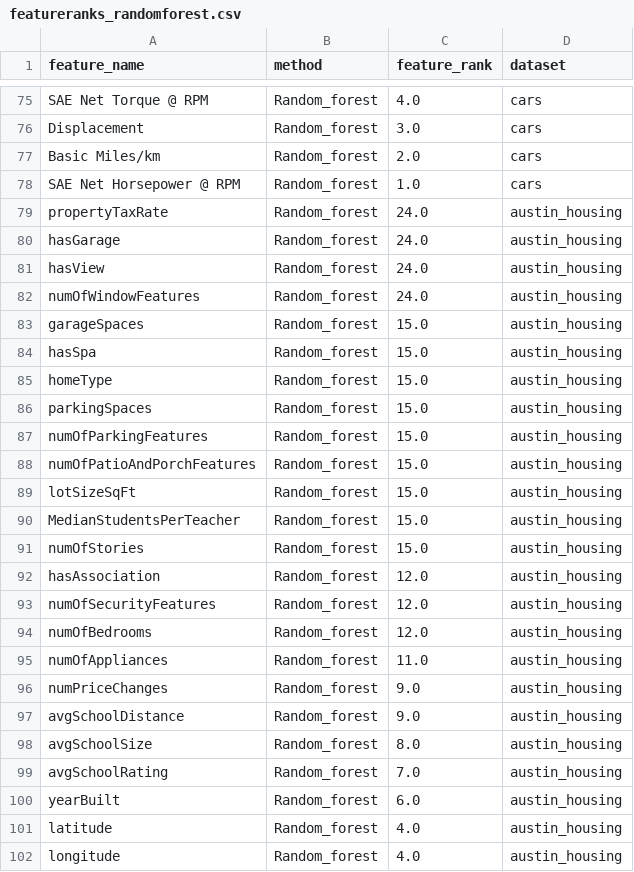
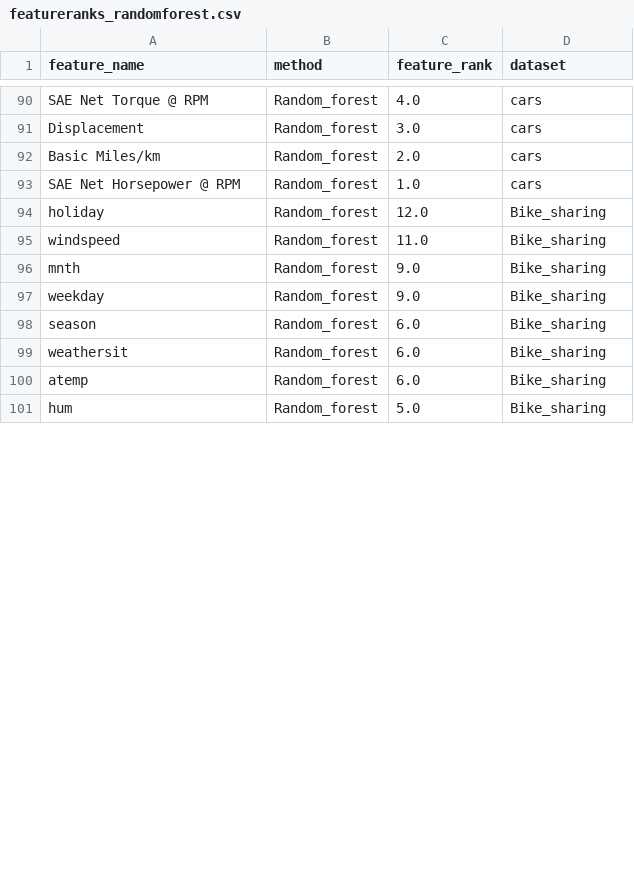
Before and after one commit to jorgedelpozolerida/KDS_Statistics_GroupProject, a CSV file: data/featureranks_randomforest.csv, drawn as a sheet; only a part is shown, gaps mark what is left out; the diff covers the shown part only.

```diff
--- a/data/featureranks_randomforest.csv
+++ b/data/featureranks_randomforest.csv
@@ -78,25 +93,9 @@ Basic Miles/km;Random_forest;2.0;cars
 SAE Net Horsepower @ RPM;Random_forest;1.0;cars
-propertyTaxRate;Random_forest;24.0;austin_housing
-hasGarage;Random_forest;24.0;austin_housing
-hasView;Random_forest;24.0;austin_housing
-numOfWindowFeatures;Random_forest;24.0;austin_housing
-garageSpaces;Random_forest;15.0;austin_housing
-hasSpa;Random_forest;15.0;austin_housing
-homeType;Random_forest;15.0;austin_housing
-parkingSpaces;Random_forest;15.0;austin_housing
-numOfParkingFeatures;Random_forest;15.0;austin_housing
-numOfPatioAndPorchFeatures;Random_forest;15.0;austin_housing
-lotSizeSqFt;Random_forest;15.0;austin_housing
-MedianStudentsPerTeacher;Random_forest;15.0;austin_housing
-numOfStories;Random_forest;15.0;austin_housing
-hasAssociation;Random_forest;12.0;austin_housing
-numOfSecurityFeatures;Random_forest;12.0;austin_housing
-numOfBedrooms;Random_forest;12.0;austin_housing
-numOfAppliances;Random_forest;11.0;austin_housing
-numPriceChanges;Random_forest;9.0;austin_housing
-avgSchoolDistance;Random_forest;9.0;austin_housing
-avgSchoolSize;Random_forest;8.0;austin_housing
-avgSchoolRating;Random_forest;7.0;austin_housing
-yearBuilt;Random_forest;6.0;austin_housing
-latitude;Random_forest;4.0;austin_housing
-longitude;Random_forest;4.0;austin_housing
+holiday;Random_forest;12.0;Bike_sharing
+windspeed;Random_forest;11.0;Bike_sharing
+mnth;Random_forest;9.0;Bike_sharing
+weekday;Random_forest;9.0;Bike_sharing
+season;Random_forest;6.0;Bike_sharing
+weathersit;Random_forest;6.0;Bike_sharing
+atemp;Random_forest;6.0;Bike_sharing
+hum;Random_forest;5.0;Bike_sharing
```
Also changed, not shown: 19 added rows, 4 removed rows, 3 moved rows and 20 edited cells elsewhere in this file, 7 other files.
